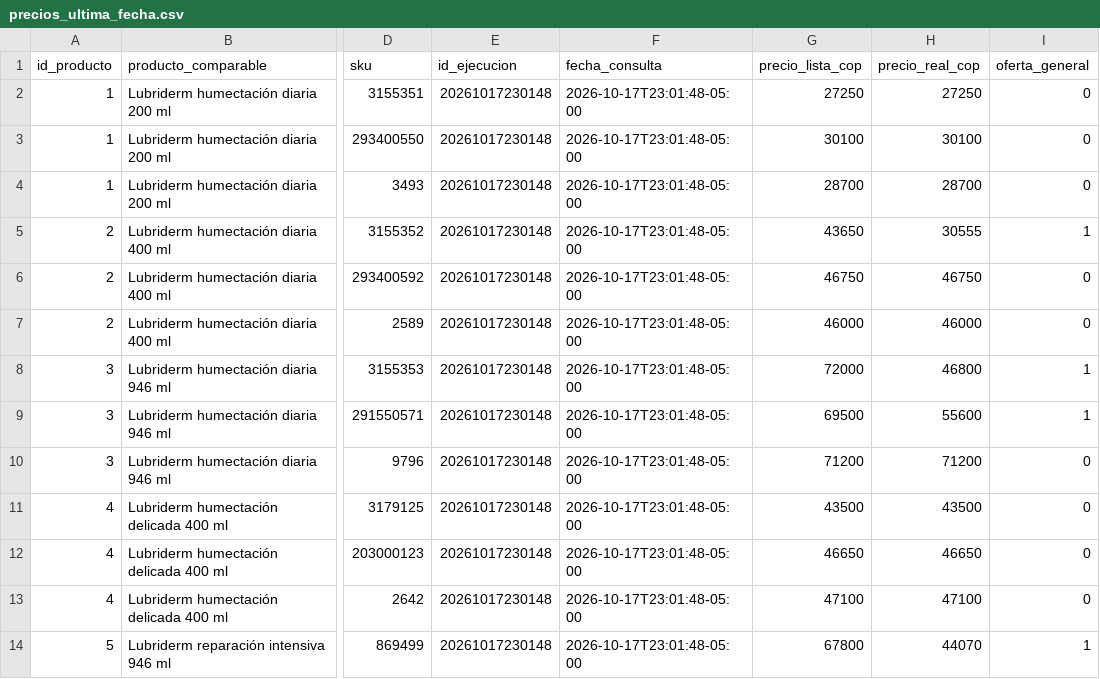
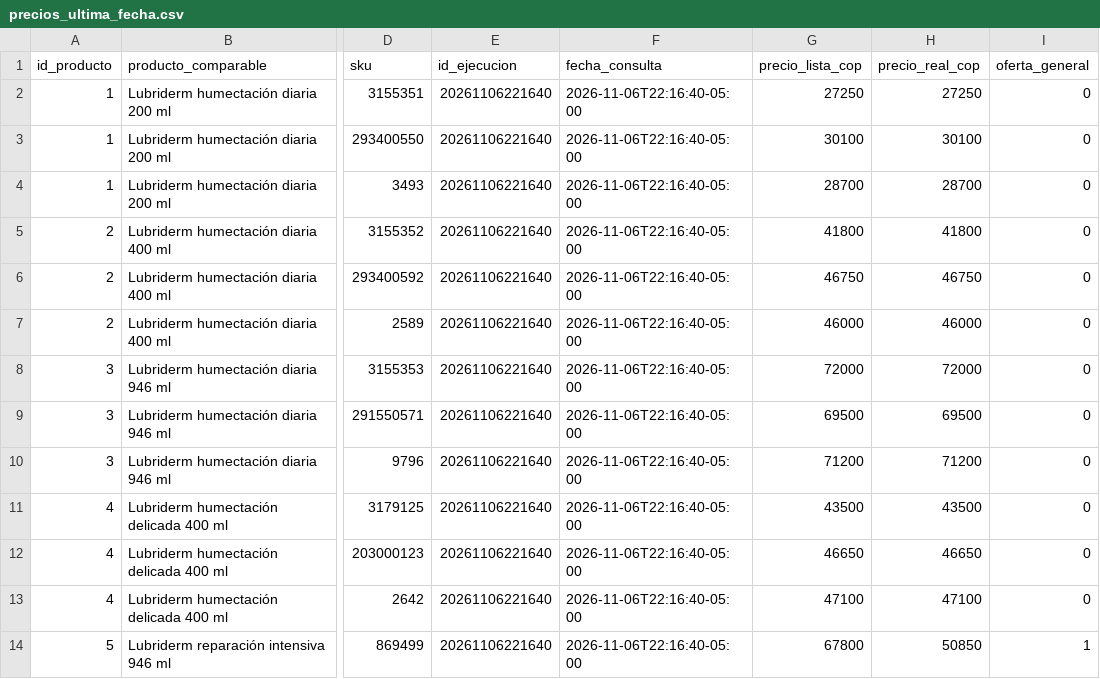
Before and after one commit to DavidCalderon14/dm_2016325_2026_2, a CSV file: sergio_david_calderon_cuadrado/Taller_01/processed/precios_ultima_fecha.csv, drawn as a sheet; only a part is shown, gaps mark what is left out; the diff covers the shown part only; the diff names each change by its address in the sheet, - before the commit and + after, or states it on an @@ line.

```diff
--- a/sergio_david_calderon_cuadrado/Taller_01/processed/precios_ultima_fecha.csv
+++ b/sergio_david_calderon_cuadrado/Taller_01/processed/precios_ultima_fecha.csv
-E2:E14 (id_ejecucion): 20261017230148
+E2:E14 (id_ejecucion): 20261106221640
-F2:F14 (fecha_consulta): 2026-10-17T23:01:48-05:00
+F2:F14 (fecha_consulta): 2026-11-06T22:16:40-05:00
-G5 (precio_lista_cop): 43650
+G5 (precio_lista_cop): 41800
-H5 (precio_real_cop): 30555
+H5 (precio_real_cop): 41800
-I5 (oferta_general): 1
+I5 (oferta_general): 0
-H8 (precio_real_cop): 46800
+H8 (precio_real_cop): 72000
-I8:I9 (oferta_general): 1
+I8:I9 (oferta_general): 0
-H9 (precio_real_cop): 55600
+H9 (precio_real_cop): 69500
-H14 (precio_real_cop): 44070
+H14 (precio_real_cop): 50850
```
Also changed, not shown: 32 edited cells elsewhere in this file, sergio_david_calderon_cuadrado/Taller_01/processed/comparativa_precios.csv, sergio_david_calderon_cuadrado/Taller_01/raw/log_consultas.csv, 12 other files.
